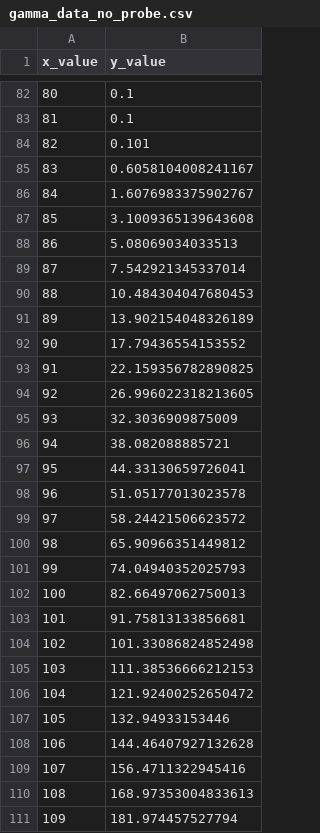
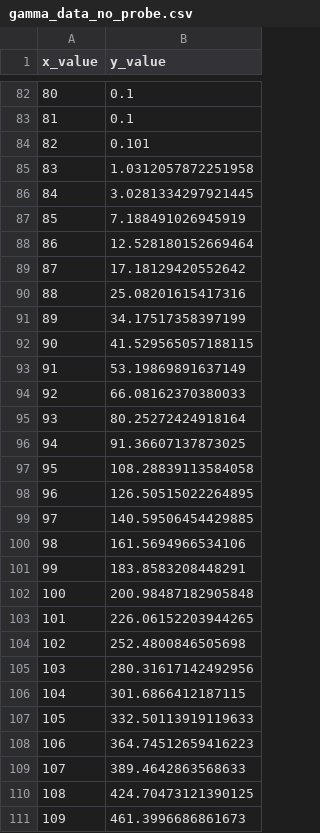
Before and after one commit to FusionControlResearch/ObservabilityResearch, a CSV file: gamma_data_no_probe.csv, drawn as a sheet; only a part is shown, gaps mark what is left out; the diff covers the shown part only.

```diff
--- a/gamma_data_no_probe.csv
+++ b/gamma_data_no_probe.csv
@@ -84,28 +84,28 @@ x_value,y_value
 82,0.101
-83,0.6058104008241167
-84,1.6076983375902767
-85,3.1009365139643608
-86,5.08069034033513
-87,7.542921345337014
-88,10.484304047680453
-89,13.902154048326189
-90,17.79436554153552
-91,22.159356782890825
-92,26.996022318213605
-93,32.3036909875009
-94,38.082088885721
-95,44.33130659726041
-96,51.05177013023578
-97,58.24421506623572
-98,65.90966351449812
-99,74.04940352025793
-100,82.66497062750013
-101,91.75813133856681
-102,101.33086824852498
-103,111.38536666212153
-104,121.92400252650472
-105,132.94933153446
-106,144.46407927132628
-107,156.4711322945416
-108,168.97353004833613
-109,181.974457527794
+83,1.0312057872251958
+84,3.0281334297921445
+85,7.188491026945919
+86,12.528180152669464
+87,17.18129420552642
+88,25.08201615417316
+89,34.17517358397199
+90,41.529565057188115
+91,53.19869891637149
+92,66.08162370380033
+93,80.25272424918164
+94,91.36607137873025
+95,108.28839113584058
+96,126.50515022264895
+97,140.59506454429885
+98,161.5694966534106
+99,183.8583208448291
+100,200.98487182905848
+101,226.06152203944265
+102,252.4800846505698
+103,280.31617142492956
+104,301.6866412187115
+105,332.50113919119633
+106,364.74512659416223
+107,389.4642863568633
+108,424.70473121390125
+109,461.3996686861673
```
Also changed, not shown: 40 edited cells elsewhere in this file, probe_off_data.csv, 1 other file.
